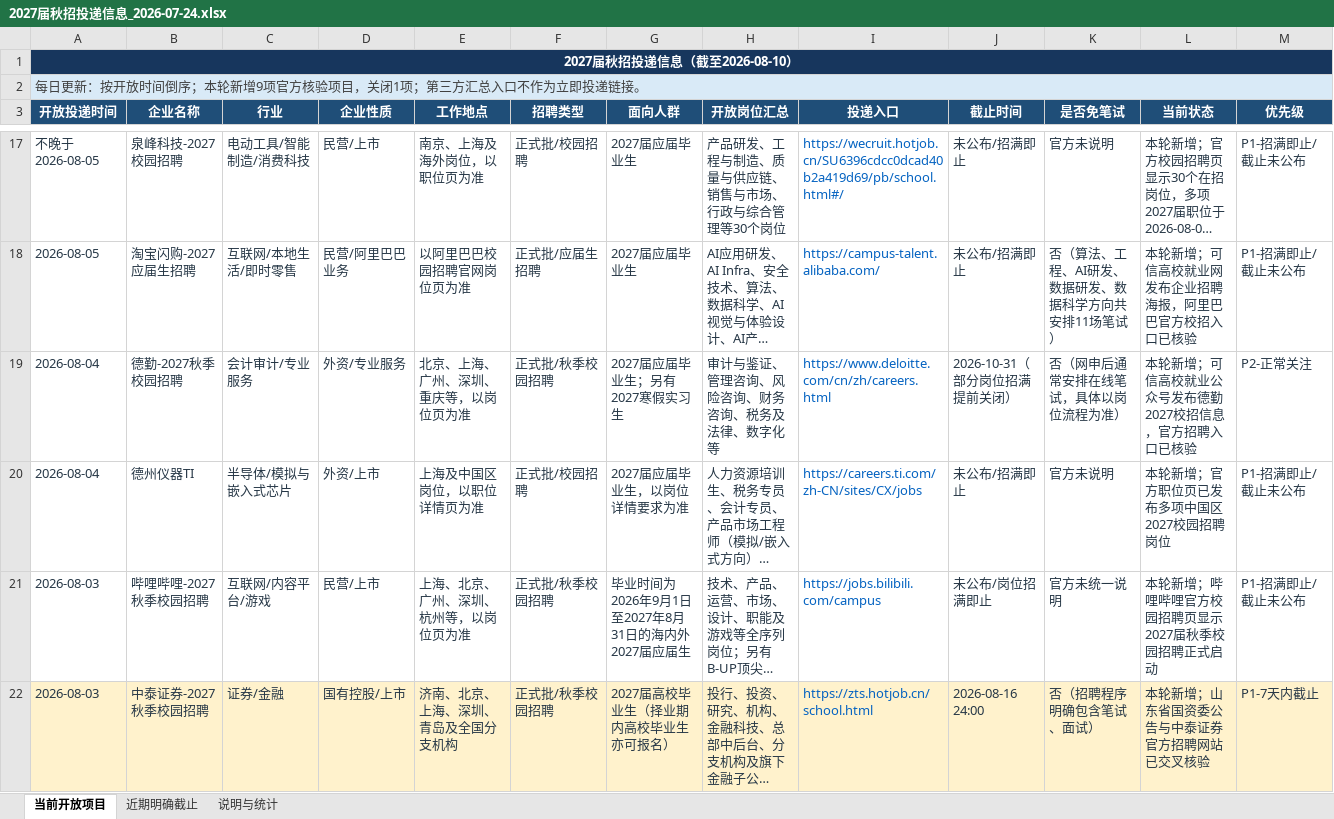
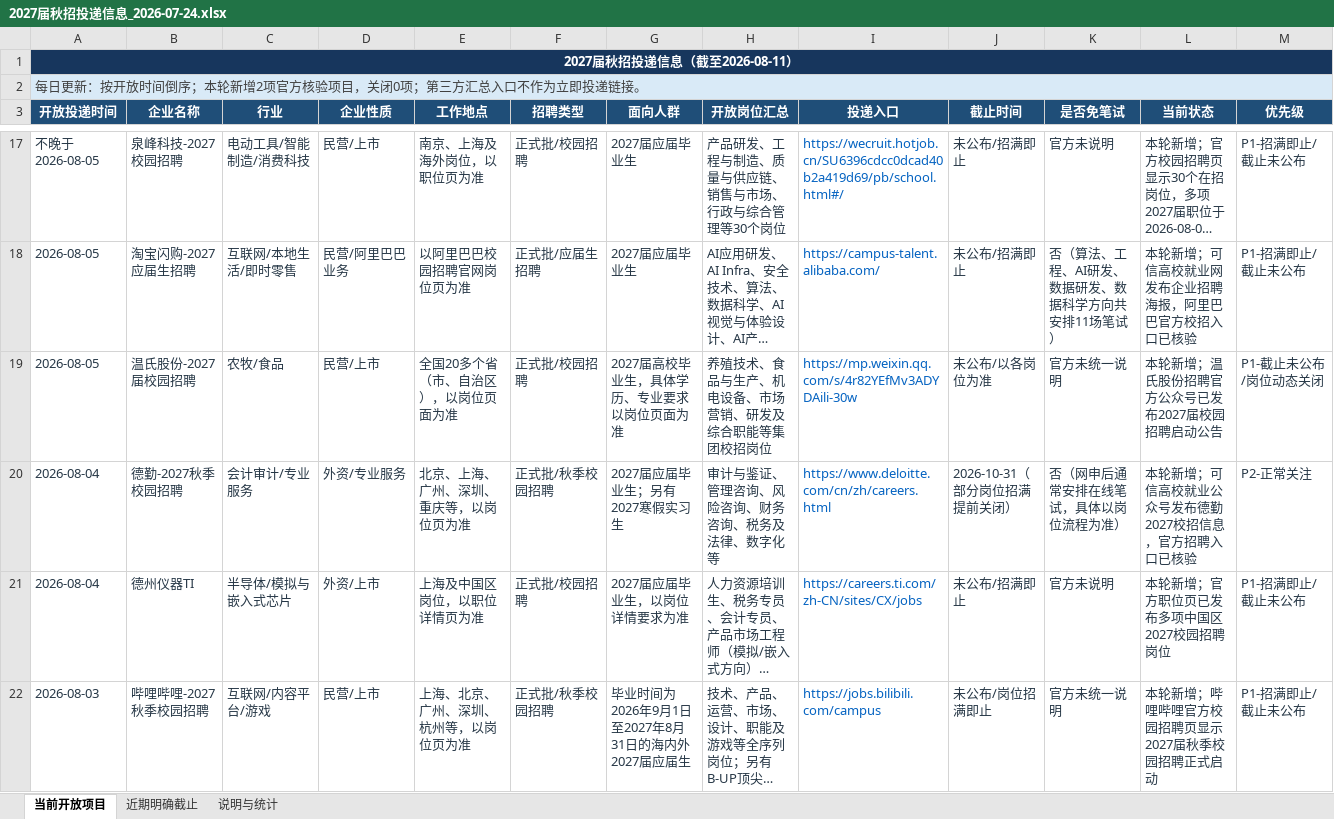
Before and after one commit to houhouhou218/2027-autumn-recruitment, an Excel workbook: 2027届秋招投递信息_2026-07-24.xlsx, sheet 当前开放项目, drawn as a sheet; only a part is shown, gaps mark what is left out; the shorter side is filled out with more unchanged rows; long unchanged cells end in …; values as stored, in another font and other column widths than the file's, no borders; table styles not drawn; rows hold the shown columns only; the diff covers the shown part only; the diff names each change by its address in the sheet, - before the commit and + after, or states it on an @@ line.

Commit message:
Update recruitment data for 2026-08-11

```diff
--- a/2027届秋招投递信息_2026-07-24.xlsx (sheet 当前开放项目)
+++ b/2027届秋招投递信息_2026-07-24.xlsx (sheet 当前开放项目)
-A1 (开放投递时间): 2027届秋招投递信息（截至2026-08-10）
+A1 (开放投递时间): 2027届秋招投递信息（截至2026-08-11）
-A2 (开放投递时间): …本轮新增9项官方核验项目，关闭1项；第三…
+A2 (开放投递时间): …本轮新增2项官方核验项目，关闭0项；第三…
+row 19: 2026-08-05 | 温氏股份-2027届校园招聘 | 农牧/食品 | 民营/上市 | 全国20多个省（市、自治区），以岗位页面为准 | 正式批/校园招聘 | 2027届高校毕业生，具体学历、专业要求以岗位页面为准 | 养殖技术、食品与生产、机电设备、市场营销、研发及综合职能等集团校招岗位 | https://mp.weixin.qq.com/s/4r82YEfMv3ADYDAili-30w | 未公布/以各岗位为准 | 官方未统一说明 | 本轮新增；温氏股份招聘官方公众号已发布2027届校园招聘启动公告 | P1-截止未公布/岗位动态关闭
```
Also changed, not shown: 1 added row and 2 edited cells elsewhere in this sheet, sheet 近期明确截止, sheet 说明与统计, 1 other file.
